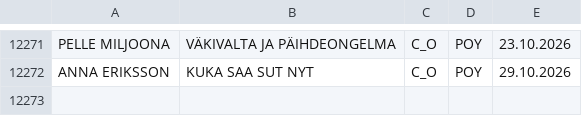
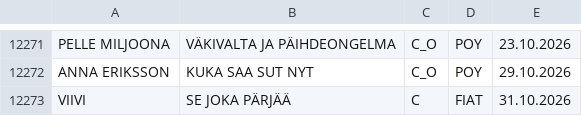
Before and after one commit to LamminHovi/Karaokelista, a CSV file: kappaleet.csv, drawn as a sheet; only a part is shown, gaps mark what is left out; the diff names each change by its address in the sheet, - before the commit and + after, or states it on an @@ line.

Commit message:
Paivitetty kappaleet.csv

```diff
--- a/kappaleet.csv
+++ b/kappaleet.csv
+row 12273: VIIVI | SE JOKA PÄRJÄÄ | C | FIAT | 31.10.2026
```
